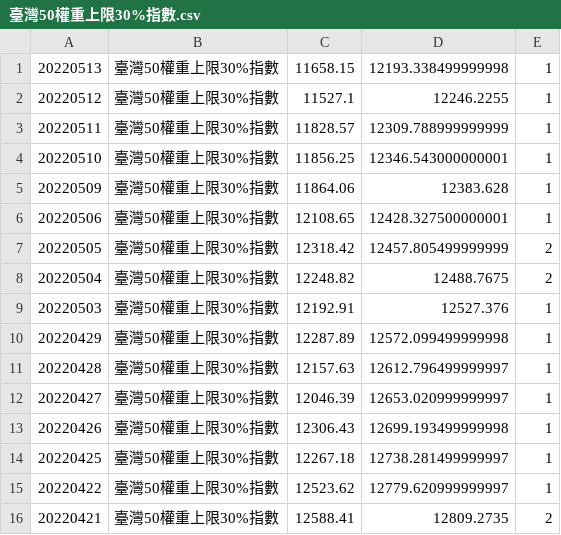
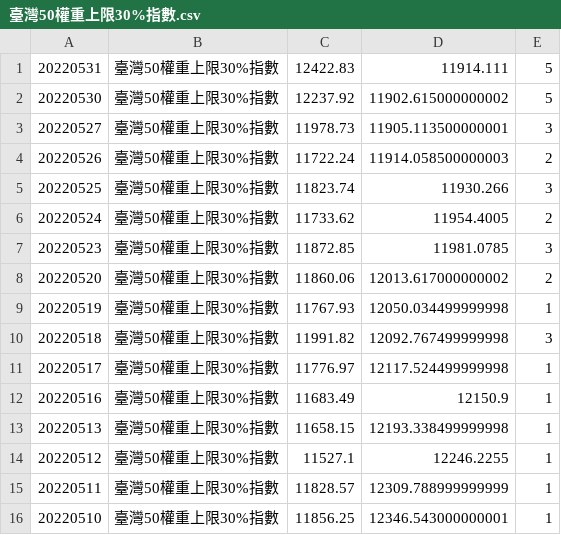
Before and after one commit to Vincenthuang282/StockAndTelegram, a CSV file: result_file/臺灣50權重上限30%指數.csv, drawn as a sheet; only a part is shown; the shorter side is filled out with more unchanged rows; the diff names each change by its address in the sheet, - before the commit and + after, or states it on an @@ line.

Commit message:
refresh the data

```diff
--- a/result_file/臺灣50權重上限30%指數.csv
+++ b/result_file/臺灣50權重上限30%指數.csv
+row 1: 20220531 | 臺灣50權重上限30%指數 | 12422.83 | 11914.111 | 5
+row 2: 20220530 | 臺灣50權重上限30%指數 | 12237.92 | 11902.615000000002 | 5
+row 3: 20220527 | 臺灣50權重上限30%指數 | 11978.73 | 11905.113500000001 | 3
+row 4: 20220526 | 臺灣50權重上限30%指數 | 11722.24 | 11914.058500000003 | 2
+row 5: 20220525 | 臺灣50權重上限30%指數 | 11823.74 | 11930.266 | 3
+row 6: 20220524 | 臺灣50權重上限30%指數 | 11733.62 | 11954.4005 | 2
+row 7: 20220523 | 臺灣50權重上限30%指數 | 11872.85 | 11981.0785 | 3
+row 8: 20220520 | 臺灣50權重上限30%指數 | 11860.06 | 12013.617000000002 | 2
+row 9: 20220519 | 臺灣50權重上限30%指數 | 11767.93 | 12050.034499999998 | 1
+row 10: 20220518 | 臺灣50權重上限30%指數 | 11991.82 | 12092.767499999998 | 3
+row 11: 20220517 | 臺灣50權重上限30%指數 | 11776.97 | 12117.524499999998 | 1
+row 12: 20220516 | 臺灣50權重上限30%指數 | 11683.49 | 12150.9 | 1
```
Also changed, not shown: result_file/發行量加權股價指數.csv, result_file/臺指日報酬兩倍指數.csv, 52 other files.
